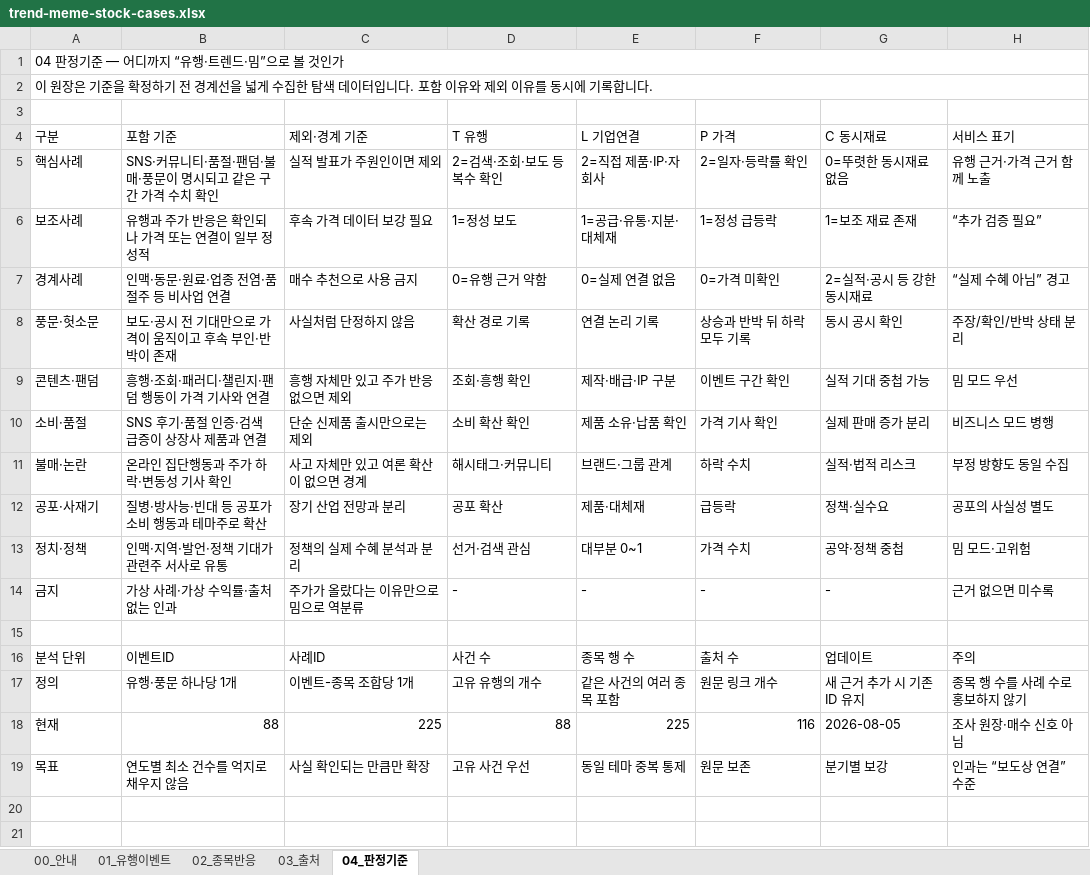
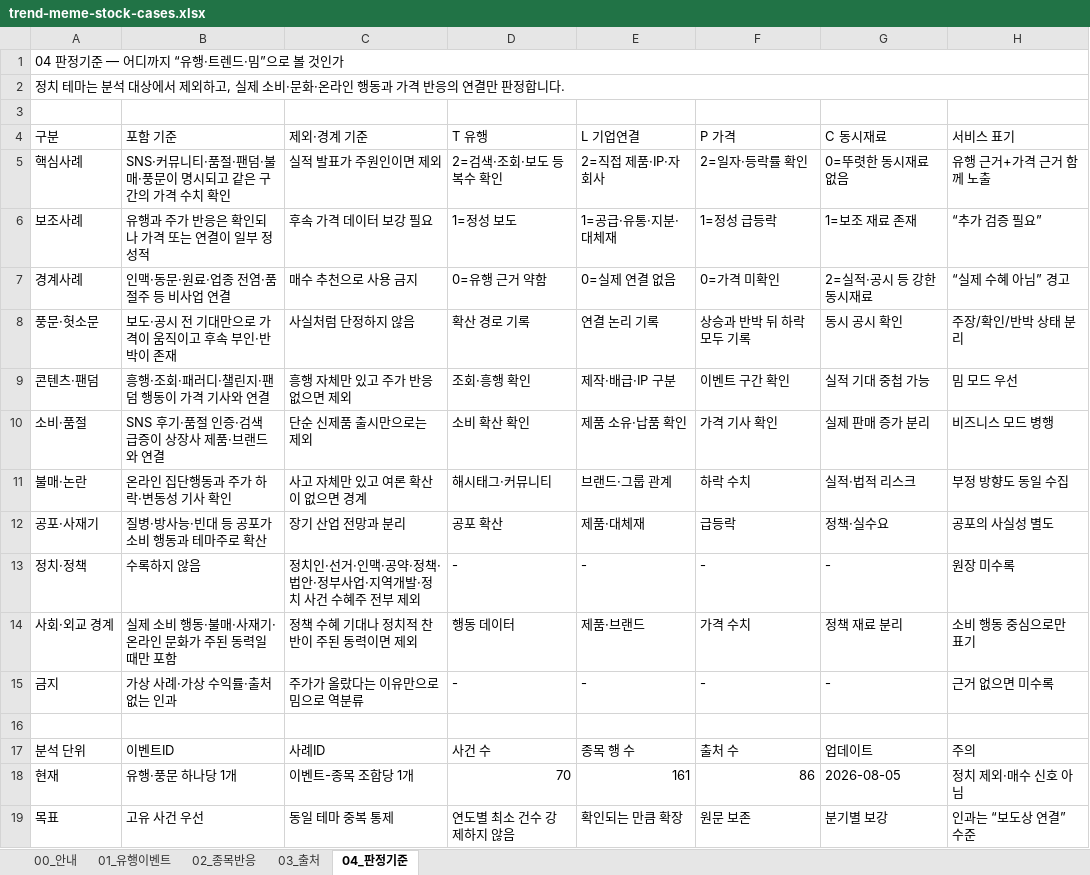
Before and after one commit to jyy7294/noinbada, an Excel workbook: outputs/019fcf4b-cafe-75c0-814f-d0b3e093c2ac/trend-meme-stock-cases.xlsx, sheet 04_판정기준, drawn as a sheet; values as stored, in another font and other column widths than the file's, no cell formats; removed rows and columns are numbered as before the commit, all else as after; the diff names each change by its address in the sheet, - before the commit and + after, or states it on an @@ line.

```diff
--- a/outputs/019fcf4b-cafe-75c0-814f-d0b3e093c2ac/trend-meme-stock-cases.xlsx (sheet 04_판정기준)
+++ b/outputs/019fcf4b-cafe-75c0-814f-d0b3e093c2ac/trend-meme-stock-cases.xlsx (sheet 04_판정기준)
-A2 (구분): 이 원장은 기준을 확정하기 전 경계선을 넓게 수집한 탐색 데이터입니다. 포함 이유와 제외 이유를 동시에 기록합니다.
+A2 (구분): 정치 테마는 분석 대상에서 제외하고, 실제 소비·문화·온라인 행동과 가격 반응의 연결만 판정합니다.
-B5 (포함 기준): SNS·커뮤니티·품절·팬덤·불매·풍문이 명시되고 같은 구간 가격 수치 확인
+B5 (포함 기준): SNS·커뮤니티·품절·팬덤·불매·풍문이 명시되고 같은 구간의 가격 수치 확인
-H5 (서비스 표기): 유행 근거·가격 근거 함께 노출
+H5 (서비스 표기): 유행 근거+가격 근거 함께 노출
-B10 (포함 기준): SNS 후기·품절 인증·검색 급증이 상장사 제품과 연결
+B10 (포함 기준): SNS 후기·품절 인증·검색 급증이 상장사 제품·브랜드와 연결
-B13 (포함 기준): 인맥·지역·발언·정책 기대가 관련주 서사로 유통
+B13 (포함 기준): 수록하지 않음
-C13 (제외·경계 기준): 정책의 실제 수혜 분석과 분리
+C13 (제외·경계 기준): 정치인·선거·인맥·공약·정책·법안·정부사업·지역개발·정치 사건 수혜주 전부 제외
-D13 (T 유행): 선거·검색 관심
+D13 (T 유행): -
-E13 (L 기업연결): 대부분 0~1
+E13 (L 기업연결): -
-F13 (P 가격): 가격 수치
+F13 (P 가격): -
-G13 (C 동시재료): 공약·정책 중첩
+G13 (C 동시재료): -
-H13 (서비스 표기): 밈 모드·고위험
+H13 (서비스 표기): 원장 미수록
+row 14: 사회·외교 경계 | 실제 소비 행동·불매·사재기·온라인 문화가 주된 동력일 때만 포함 | 정책 수혜 기대나 정치적 찬반이 주된 동력이면 제외 | 행동 데이터 | 제품·브랜드 | 가격 수치 | 정책 재료 분리 | 소비 행동 중심으로만 표기
-row 17: 정의 | 유행·풍문 하나당 1개 | 이벤트-종목 조합당 1개 | 고유 유행의 개수 | 같은 사건의 여러 종목 포함 | 원문 링크 개수 | 새 근거 추가 시 기존 ID 유지 | 종목 행 수를 사례 수로 홍보하지 않기
-B18 (포함 기준): 88
+B18 (포함 기준): 유행·풍문 하나당 1개
-C18 (제외·경계 기준): 225
+C18 (제외·경계 기준): 이벤트-종목 조합당 1개
-D18 (T 유행): 88
+D18 (T 유행): 70
-E18 (L 기업연결): 225
+E18 (L 기업연결): 161
-F18 (P 가격): 116
+F18 (P 가격): 86
-H18 (서비스 표기): 조사 원장·매수 신호 아님
+H18 (서비스 표기): 정치 제외·매수 신호 아님
-B19 (포함 기준): 연도별 최소 건수를 억지로 채우지 않음
+B19 (포함 기준): 고유 사건 우선
-C19 (제외·경계 기준): 사실 확인되는 만큼만 확장
+C19 (제외·경계 기준): 동일 테마 중복 통제
-D19 (T 유행): 고유 사건 우선
+D19 (T 유행): 연도별 최소 건수 강제하지 않음
-E19 (L 기업연결): 동일 테마 중복 통제
+E19 (L 기업연결): 확인되는 만큼 확장
```
Also changed, not shown: sheet 02_종목반응, sheet 01_유행이벤트, sheet 03_출처, sheet 00_안내, cell formats, formulas that keep their value.
